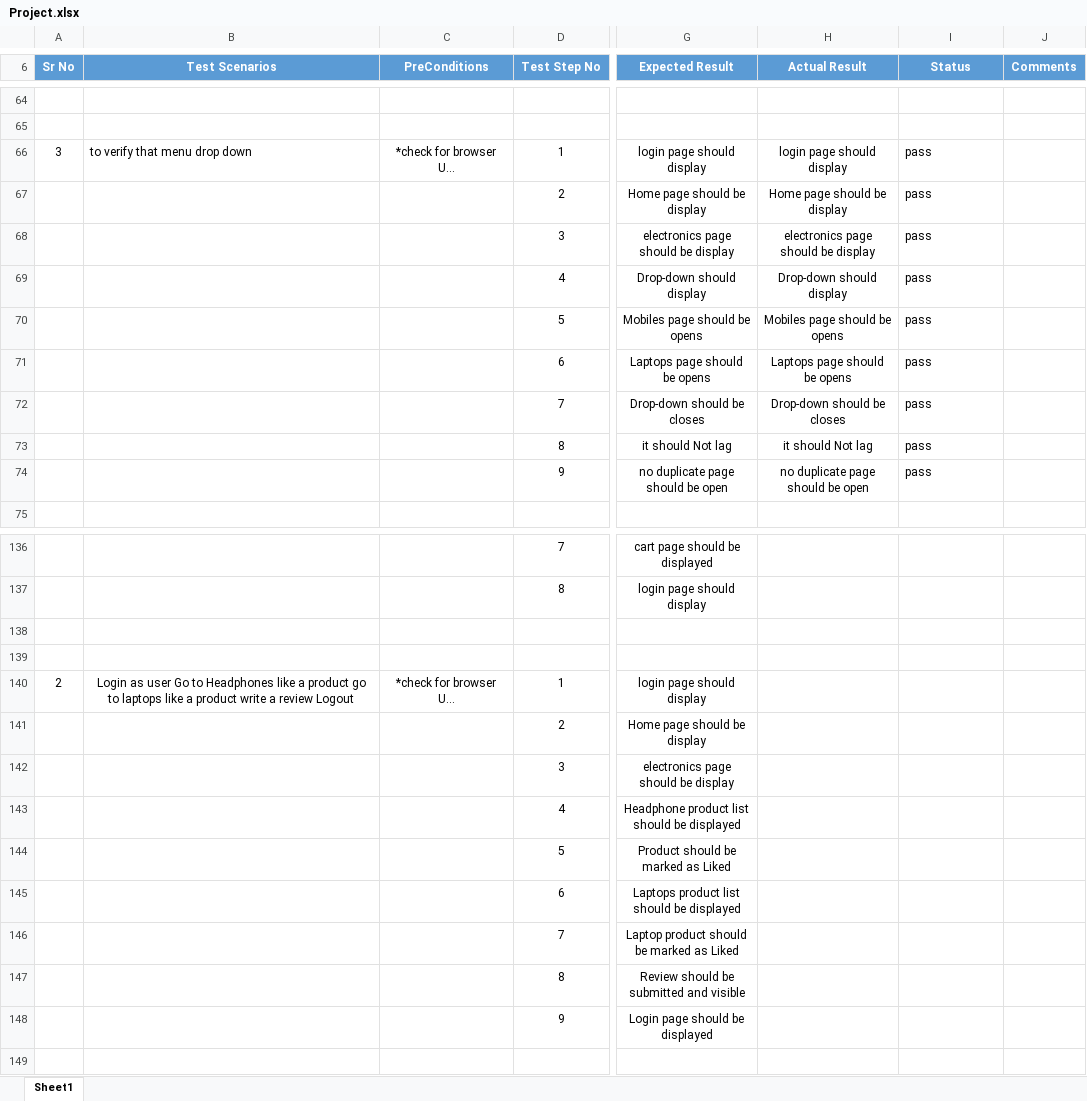
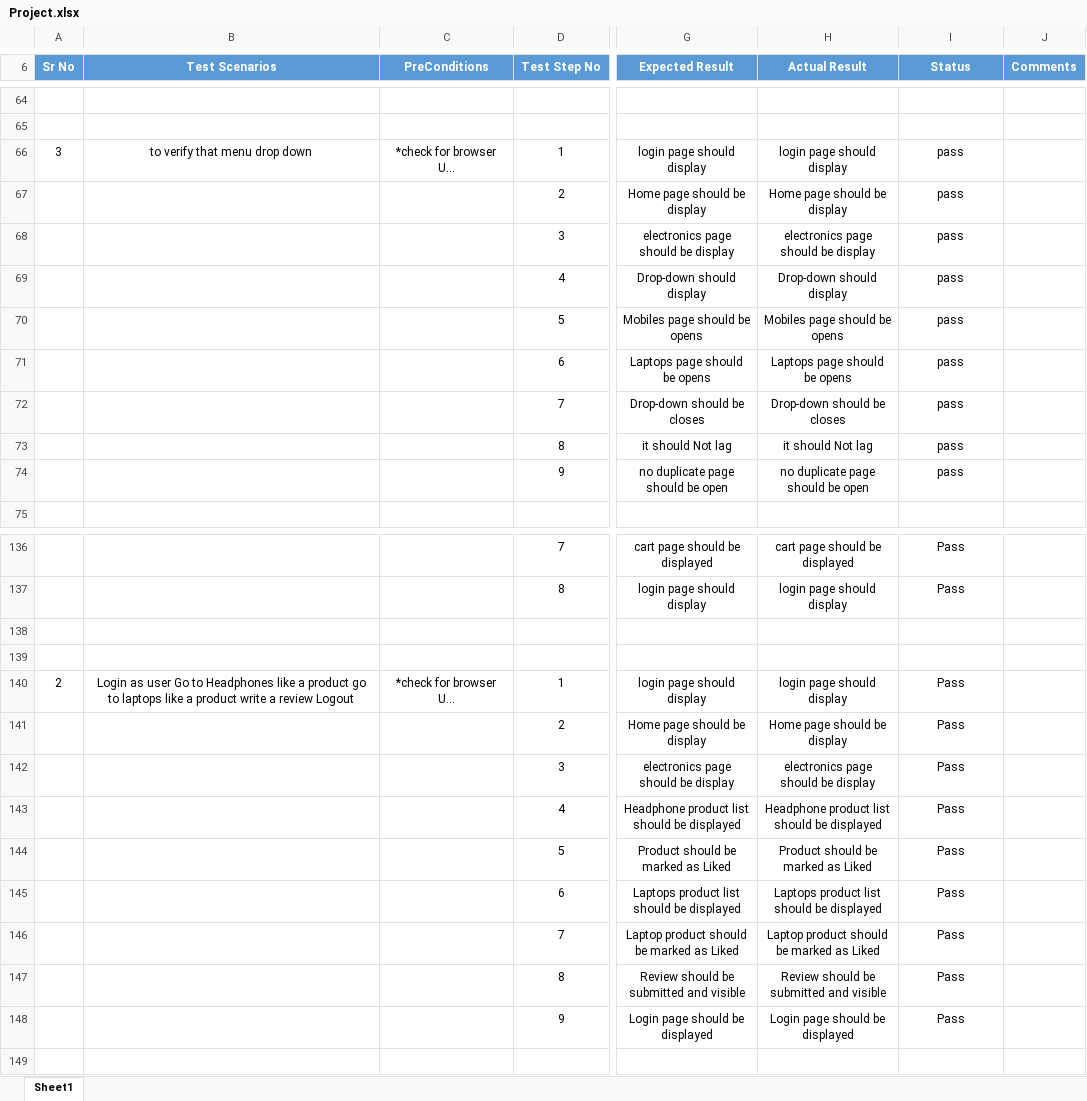
Before and after one commit to Sandesh7888/selenium-java, an Excel workbook: java/propeties File/Project.xlsx, sheet Sheet1, drawn as a sheet; only a part is shown, gaps mark what is left out; long unchanged cells end in …; values as stored, in another font and other column widths than the file's, no borders; table styles not drawn; the diff covers the shown part only; the diff names each change by its address in the sheet, - before the commit and + after, or states it on an @@ line.

```diff
--- a/java/propeties File/Project.xlsx (sheet Sheet1)
+++ b/java/propeties File/Project.xlsx (sheet Sheet1)
-B66 alignment: left
+B66 alignment: center
-I66:I74 alignment: left
+I66:I74 alignment: center
-H136 (Actual Result): (empty)
+H136 (Actual Result): cart page should be displayed
-I136:I137 (Status): (empty)
+I136:I137 (Status): Pass
-H137 (Actual Result): (empty)
+H137 (Actual Result): login page should display
-H140 (Actual Result): (empty)
+H140 (Actual Result): login page should display
-I140:I148 (Status): (empty)
+I140:I148 (Status): Pass
-H141 (Actual Result): (empty)
+H141 (Actual Result): Home page should be display
-H142 (Actual Result): (empty)
+H142 (Actual Result): electronics page should be display
-H143 (Actual Result): (empty)
+H143 (Actual Result): Headphone product list should be displayed
-H144 (Actual Result): (empty)
+H144 (Actual Result): Product should be marked as Liked
-H145 (Actual Result): (empty)
+H145 (Actual Result): Laptops product list should be displayed
-H146 (Actual Result): (empty)
+H146 (Actual Result): Laptop product should be marked as Liked
-H147 (Actual Result): (empty)
+H147 (Actual Result): Review should be submitted and visible
-H148 (Actual Result): (empty)
+H148 (Actual Result): Login page should be displayed
```
Also changed, not shown: 42 edited cells elsewhere in this sheet, 1 other file.
